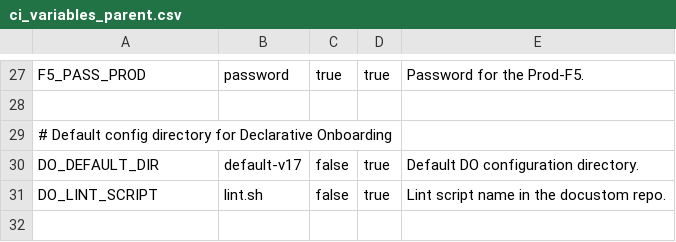
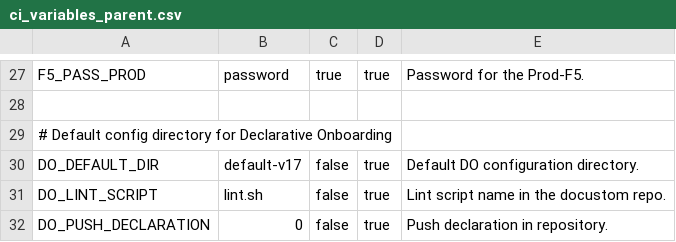
Before and after one commit to AxiansITSecurity/Restsh, a CSV file: restsh/templates/aafw/ci_variables_parent.csv, drawn as a sheet; only a part is shown, gaps mark what is left out.

Commit message:
Upd: Add CI/CD variable DO_PUSH_DECLARATION

```diff
--- a/restsh/templates/aafw/ci_variables_parent.csv
+++ b/restsh/templates/aafw/ci_variables_parent.csv
@@ -31 +31,2 @@ DO_DEFAULT_DIR,default-v17,false,true,Default DO configuration directory.
 DO_LINT_SCRIPT,lint.sh,false,true,Lint script name in the docustom repo.
+DO_PUSH_DECLARATION,0,false,true,Push declaration in repository.
```
